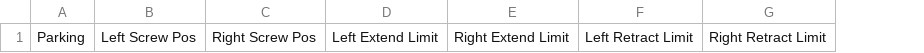
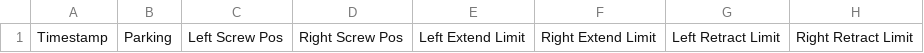
Before and after one commit to rLoopTeam/react-groundstation, a CSV file: logs/Brake Cal Full.csv, drawn as a sheet; only a part is shown; the diff names each change by its address in the sheet, - before the commit and + after, or states it on an @@ line.

Commit message:
add timestamp to csv headers

```diff
--- a/logs/Brake Cal Full.csv
+++ b/logs/Brake Cal Full.csv
+column A, row 1: Timestamp
```
Also changed, not shown: logs/Brake data.csv, logs/Flight Control - Laser Contrast 0.csv, 8 other files.
